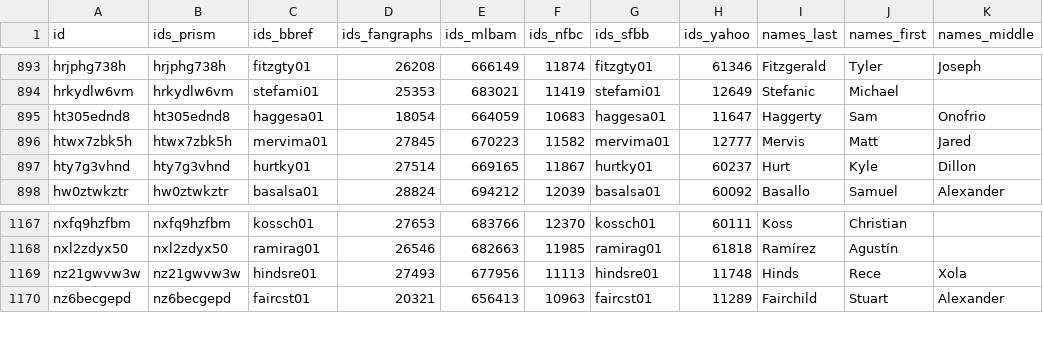
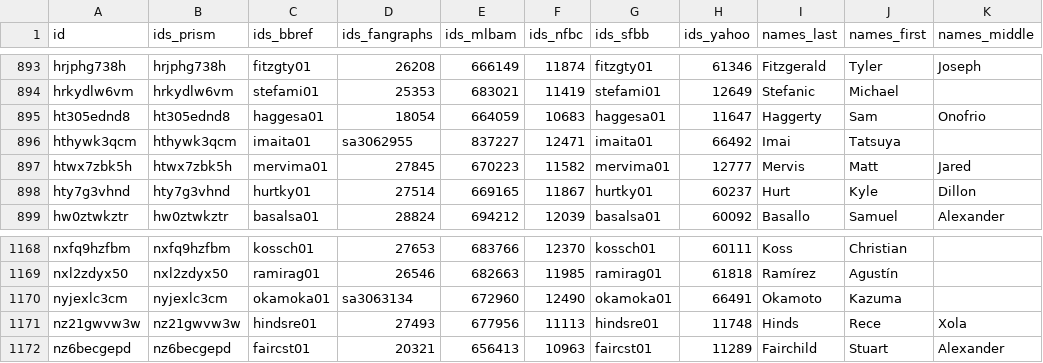
Before and after one commit to StatsVine/prism-registry, a CSV file: exports/mlb/player_ids/player_ids.csv, drawn as a sheet; only a part is shown, gaps mark what is left out.

```diff
--- a/exports/mlb/player_ids/player_ids.csv
+++ b/exports/mlb/player_ids/player_ids.csv
@@ -895,2 +895,3 @@ hrkydlw6vm,hrkydlw6vm,stefami01,25353,683021,11419,stefami01,12649,Stefanic,Mich
 ht305ednd8,ht305ednd8,haggesa01,18054,664059,10683,haggesa01,11647,Haggerty,Sam,Onofrio
+hthywk3qcm,hthywk3qcm,imaita01,sa3062955,837227,12471,imaita01,66492,Imai,Tatsuya,
 htwx7zbk5h,htwx7zbk5h,mervima01,27845,670223,11582,mervima01,12777,Mervis,Matt,Jared
@@ -1168,2 +1169,3 @@ nxfq9hzfbm,nxfq9hzfbm,kossch01,27653,683766,12370,kossch01,60111,Koss,Christian,
 nxl2zdyx50,nxl2zdyx50,ramirag01,26546,682663,11985,ramirag01,61818,Ramírez,Agustín,
+nyjexlc3cm,nyjexlc3cm,okamoka01,sa3063134,672960,12490,okamoka01,66491,Okamoto,Kazuma,
 nz21gwvw3w,nz21gwvw3w,hindsre01,27493,677956,11113,hindsre01,11748,Hinds,Rece,Xola
```
Also changed, not shown: exports/mlb/players_mlb_profile/players_mlb_profile.csv, exports/mlb/players_mlb_roster/players_mlb_roster.csv, 45 other files.
